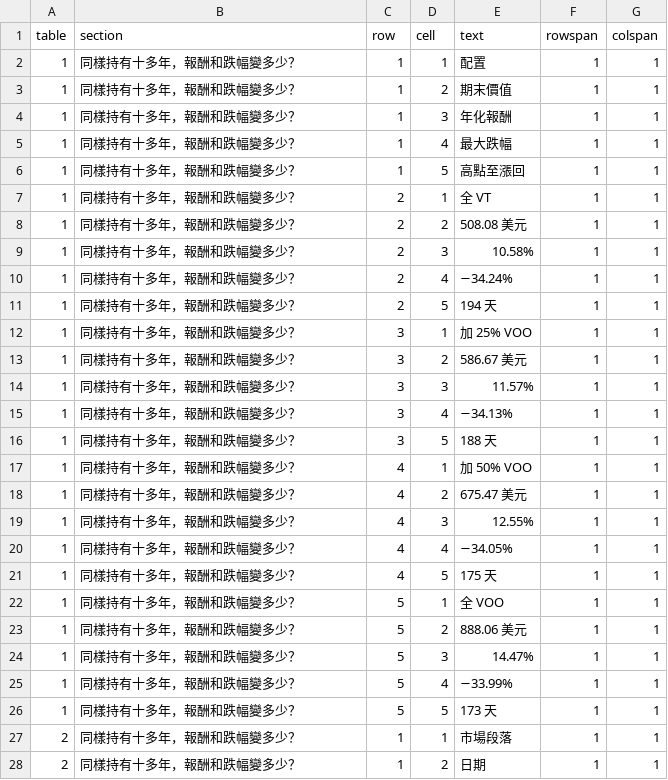
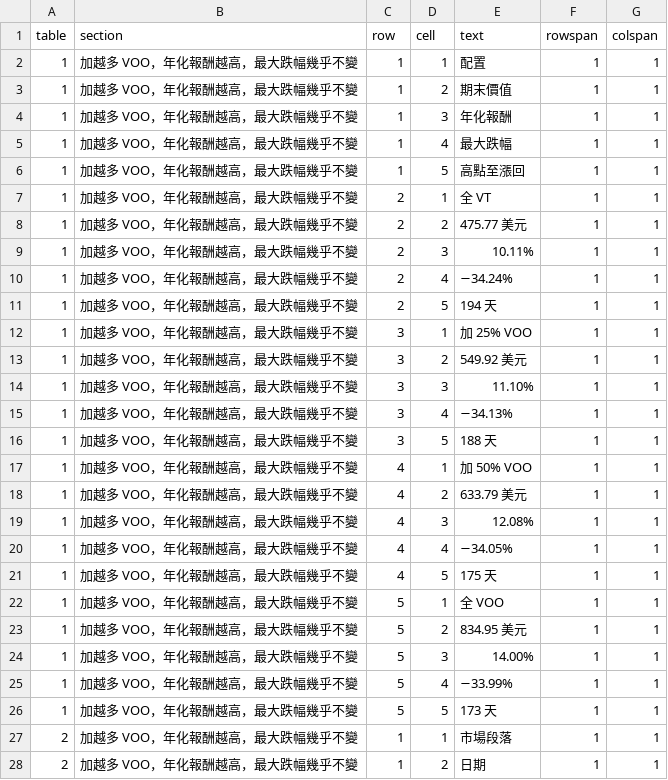
Before and after one commit to keigoks-ivan/tools, a CSV file: invest/data/article-snapshots/global-etf-add-us.csv, drawn as a sheet; only a part is shown; the diff covers the shown part only.

```diff
--- a/invest/data/article-snapshots/global-etf-add-us.csv
+++ b/invest/data/article-snapshots/global-etf-add-us.csv
@@ -1,28 +1,28 @@
 table,section,row,cell,text,rowspan,colspan
-1,同樣持有十多年，報酬和跌幅變多少？,1,1,配置,1,1
-1,同樣持有十多年，報酬和跌幅變多少？,1,2,期末價值,1,1
-1,同樣持有十多年，報酬和跌幅變多少？,1,3,年化報酬,1,1
-1,同樣持有十多年，報酬和跌幅變多少？,1,4,最大跌幅,1,1
-1,同樣持有十多年，報酬和跌幅變多少？,1,5,高點至漲回,1,1
-1,同樣持有十多年，報酬和跌幅變多少？,2,1,全 VT,1,1
-1,同樣持有十多年，報酬和跌幅變多少？,2,2,508.08 美元,1,1
-1,同樣持有十多年，報酬和跌幅變多少？,2,3,10.58%,1,1
-1,同樣持有十多年，報酬和跌幅變多少？,2,4,−34.24%,1,1
-1,同樣持有十多年，報酬和跌幅變多少？,2,5,194 天,1,1
-1,同樣持有十多年，報酬和跌幅變多少？,3,1,加 25% VOO,1,1
-1,同樣持有十多年，報酬和跌幅變多少？,3,2,586.67 美元,1,1
-1,同樣持有十多年，報酬和跌幅變多少？,3,3,11.57%,1,1
-1,同樣持有十多年，報酬和跌幅變多少？,3,4,−34.13%,1,1
-1,同樣持有十多年，報酬和跌幅變多少？,3,5,188 天,1,1
-1,同樣持有十多年，報酬和跌幅變多少？,4,1,加 50% VOO,1,1
-1,同樣持有十多年，報酬和跌幅變多少？,4,2,675.47 美元,1,1
-1,同樣持有十多年，報酬和跌幅變多少？,4,3,12.55%,1,1
-1,同樣持有十多年，報酬和跌幅變多少？,4,4,−34.05%,1,1
-1,同樣持有十多年，報酬和跌幅變多少？,4,5,175 天,1,1
-1,同樣持有十多年，報酬和跌幅變多少？,5,1,全 VOO,1,1
-1,同樣持有十多年，報酬和跌幅變多少？,5,2,888.06 美元,1,1
-1,同樣持有十多年，報酬和跌幅變多少？,5,3,14.47%,1,1
-1,同樣持有十多年，報酬和跌幅變多少？,5,4,−33.99%,1,1
-1,同樣持有十多年，報酬和跌幅變多少？,5,5,173 天,1,1
-2,同樣持有十多年，報酬和跌幅變多少？,1,1,市場段落,1,1
-2,同樣持有十多年，報酬和跌幅變多少？,1,2,日期,1,1
+1,加越多 VOO，年化報酬越高，最大跌幅幾乎不變,1,1,配置,1,1
+1,加越多 VOO，年化報酬越高，最大跌幅幾乎不變,1,2,期末價值,1,1
+1,加越多 VOO，年化報酬越高，最大跌幅幾乎不變,1,3,年化報酬,1,1
+1,加越多 VOO，年化報酬越高，最大跌幅幾乎不變,1,4,最大跌幅,1,1
+1,加越多 VOO，年化報酬越高，最大跌幅幾乎不變,1,5,高點至漲回,1,1
+1,加越多 VOO，年化報酬越高，最大跌幅幾乎不變,2,1,全 VT,1,1
+1,加越多 VOO，年化報酬越高，最大跌幅幾乎不變,2,2,475.77 美元,1,1
+1,加越多 VOO，年化報酬越高，最大跌幅幾乎不變,2,3,10.11%,1,1
+1,加越多 VOO，年化報酬越高，最大跌幅幾乎不變,2,4,−34.24%,1,1
+1,加越多 VOO，年化報酬越高，最大跌幅幾乎不變,2,5,194 天,1,1
+1,加越多 VOO，年化報酬越高，最大跌幅幾乎不變,3,1,加 25% VOO,1,1
+1,加越多 VOO，年化報酬越高，最大跌幅幾乎不變,3,2,549.92 美元,1,1
+1,加越多 VOO，年化報酬越高，最大跌幅幾乎不變,3,3,11.10%,1,1
+1,加越多 VOO，年化報酬越高，最大跌幅幾乎不變,3,4,−34.13%,1,1
+1,加越多 VOO，年化報酬越高，最大跌幅幾乎不變,3,5,188 天,1,1
+1,加越多 VOO，年化報酬越高，最大跌幅幾乎不變,4,1,加 50% VOO,1,1
+1,加越多 VOO，年化報酬越高，最大跌幅幾乎不變,4,2,633.79 美元,1,1
+1,加越多 VOO，年化報酬越高，最大跌幅幾乎不變,4,3,12.08%,1,1
+1,加越多 VOO，年化報酬越高，最大跌幅幾乎不變,4,4,−34.05%,1,1
+1,加越多 VOO，年化報酬越高，最大跌幅幾乎不變,4,5,175 天,1,1
+1,加越多 VOO，年化報酬越高，最大跌幅幾乎不變,5,1,全 VOO,1,1
+1,加越多 VOO，年化報酬越高，最大跌幅幾乎不變,5,2,834.95 美元,1,1
+1,加越多 VOO，年化報酬越高，最大跌幅幾乎不變,5,3,14.00%,1,1
+1,加越多 VOO，年化報酬越高，最大跌幅幾乎不變,5,4,−33.99%,1,1
+1,加越多 VOO，年化報酬越高，最大跌幅幾乎不變,5,5,173 天,1,1
+2,加越多 VOO，年化報酬越高，最大跌幅幾乎不變,1,1,市場段落,1,1
+2,加越多 VOO，年化報酬越高，最大跌幅幾乎不變,1,2,日期,1,1
```
Also changed, not shown: 49 edited cells elsewhere in this file, invest/data/article-snapshots/global-etf-add-us-daily.csv, invest/data/article-snapshots/global-etf-add-us-windows.csv, 2 other files.
